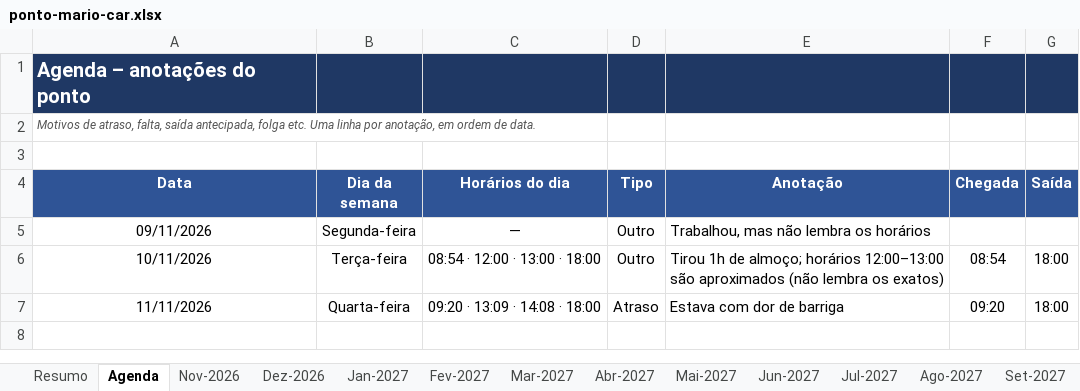
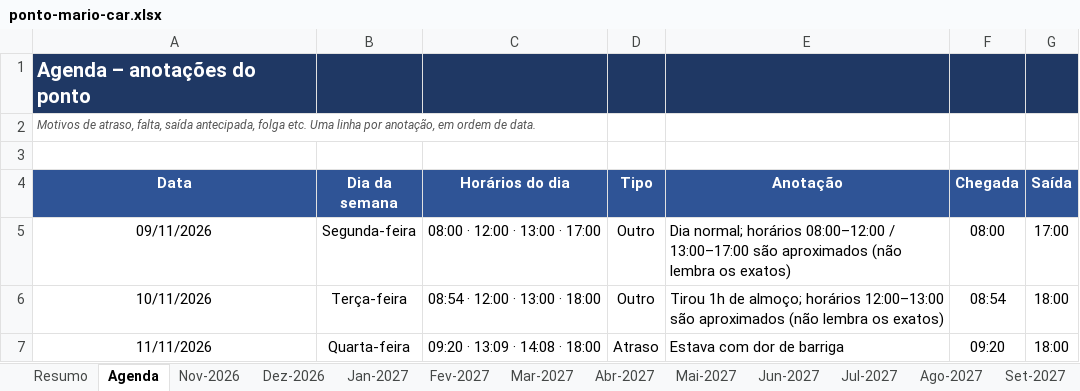
Before and after one commit to gabiaraujo036-commits/IA-EDITOR, an Excel workbook: planilhas/ponto-mario-car.xlsx, sheet Agenda, drawn as a sheet; values as stored, in another font and other column widths than the file's, no borders; the diff names each change by its address in the sheet, - before the commit and + after, or states it on an @@ line.

```diff
--- a/planilhas/ponto-mario-car.xlsx (sheet Agenda)
+++ b/planilhas/ponto-mario-car.xlsx (sheet Agenda)
-C5 (Horários do dia): —
+C5 (Horários do dia): 08:00 · 12:00 · 13:00 · 17:00
-E5 (Anotação): Trabalhou, mas não lembra os horários
+E5 (Anotação): Dia normal; horários 08:00–12:00 / 13:00–17:00 são aproximados (não lembra os exatos)
-F5 (Chegada): (empty)
+F5 (Chegada): 08:00
-G5 (Saída): (empty)
+G5 (Saída): 17:00
```
Also changed, not shown: sheet Nov-2026, sheet Resumo, 1 other file.
